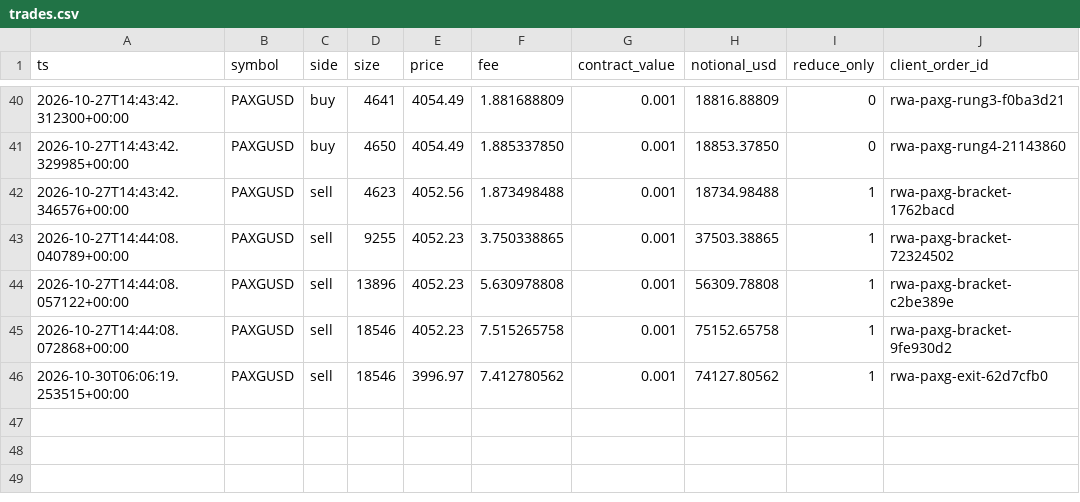
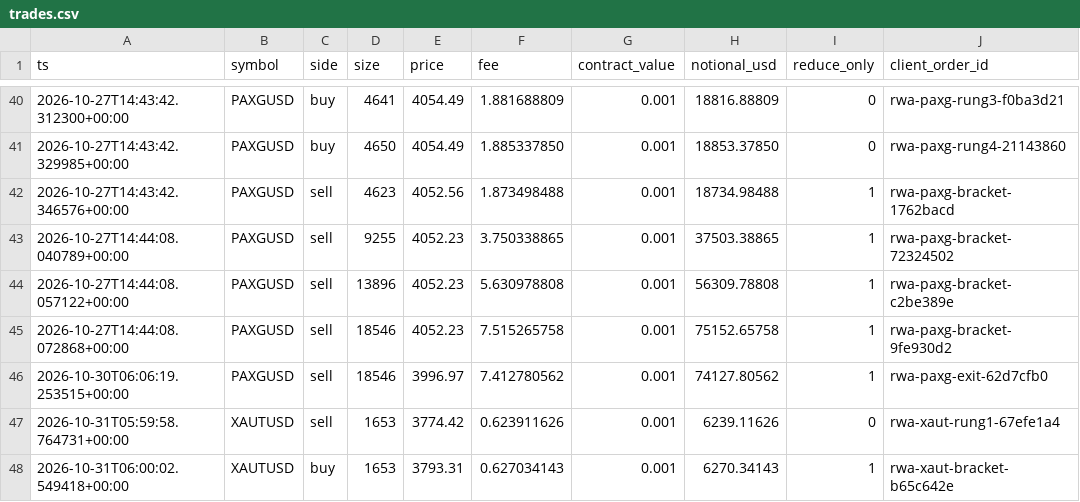
Before and after one commit to lcs2024016-arch/fund_manager, a CSV file: paper/rwa_positional/trades.csv, drawn as a sheet; only a part is shown, gaps mark what is left out.

```diff
--- a/paper/rwa_positional/trades.csv
+++ b/paper/rwa_positional/trades.csv
@@ -46 +46,3 @@ ts,symbol,side,size,price,fee,contract_value,notional_usd,reduce_only,client_ord
 2026-10-30T06:06:19.253515+00:00,PAXGUSD,sell,18546,3996.97,7.412780562,0.001,74127.80562,1,rwa-paxg-exit-62d7cfb0
+2026-10-31T05:59:58.764731+00:00,XAUTUSD,sell,1653,3774.42,0.623911626,0.001,6239.11626,0,rwa-xaut-rung1-67efe1a4
+2026-10-31T06:00:02.549418+00:00,XAUTUSD,buy,1653,3793.31,0.627034143,0.001,6270.34143,1,rwa-xaut-bracket-b65c642e
```
Also changed, not shown: paper/rwa_positional/daily.csv, paper/rwa_positional/intraday.csv, 2 other files.
